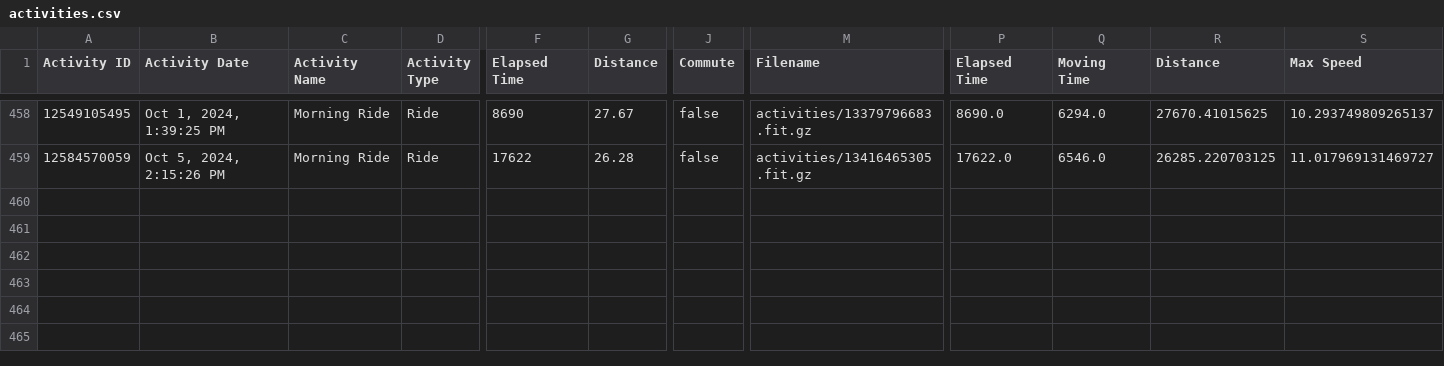
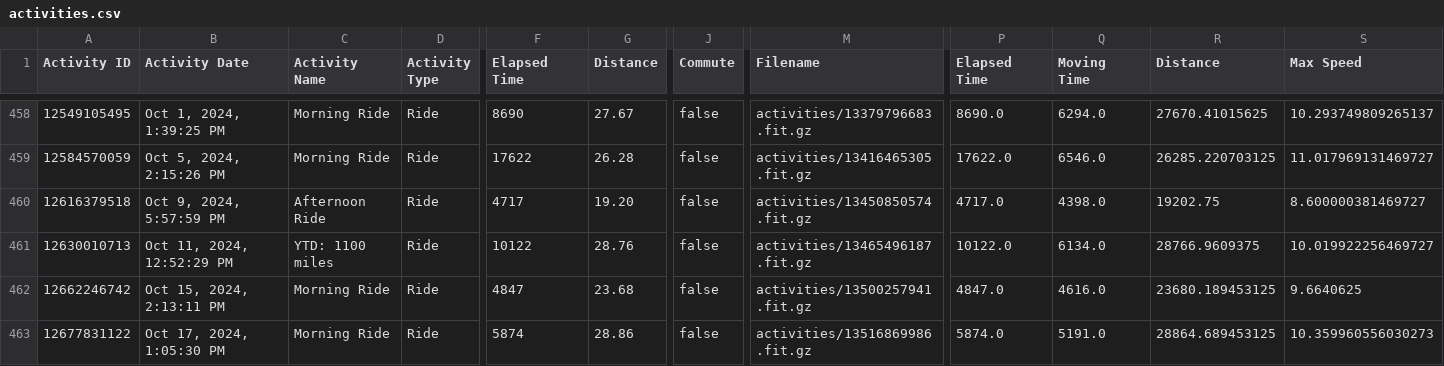
Before and after one commit to esimms999/cyclestats, a CSV file: inst/extdata/activities.csv, drawn as a sheet; only a part is shown, gaps mark what is left out; rows hold the shown columns only; the diff names each change by its address in the sheet, - before the commit and + after, or states it on an @@ line.

```diff
--- a/inst/extdata/activities.csv
+++ b/inst/extdata/activities.csv
+row 460: 12616379518 | Oct 9, 2024, 5:57:59 PM | Afternoon Ride | Ride | 4717 | 19.20 | false | activities/13450850574.fit.gz | 4717.0 | 4398.0 | 19202.75 | 8.600000381469727
+row 461: 12630010713 | Oct 11, 2024, 12:52:29 PM | YTD: 1100 miles | Ride | 10122 | 28.76 | false | activities/13465496187.fit.gz | 10122.0 | 6134.0 | 28766.9609375 | 10.019922256469727
+row 462: 12662246742 | Oct 15, 2024, 2:13:11 PM | Morning Ride | Ride | 4847 | 23.68 | false | activities/13500257941.fit.gz | 4847.0 | 4616.0 | 23680.189453125 | 9.6640625
+row 463: 12677831122 | Oct 17, 2024, 1:05:30 PM | Morning Ride | Ride | 5874 | 28.86 | false | activities/13516869986.fit.gz | 5874.0 | 5191.0 | 28864.689453125 | 10.359960556030273
```
Also changed, not shown: 1 other file.
